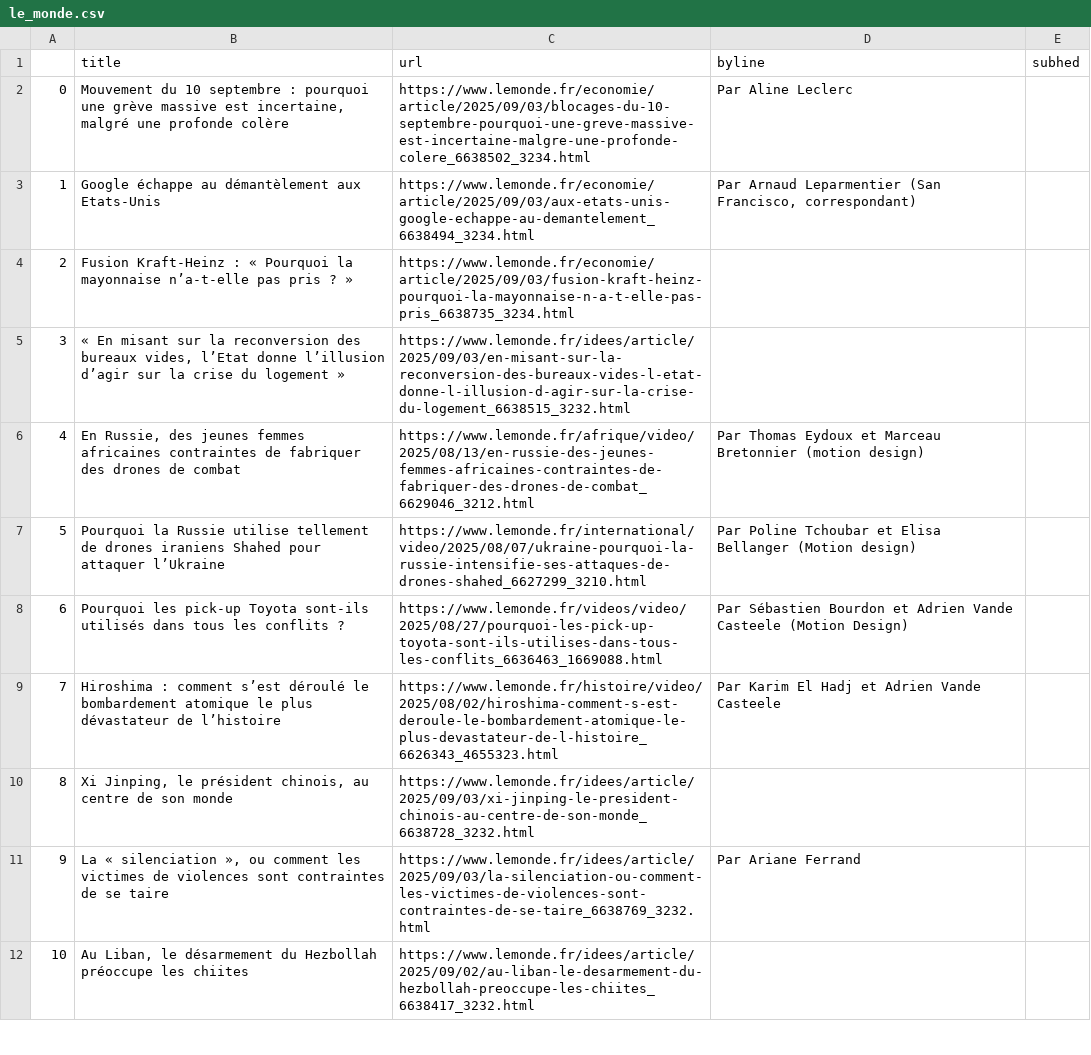
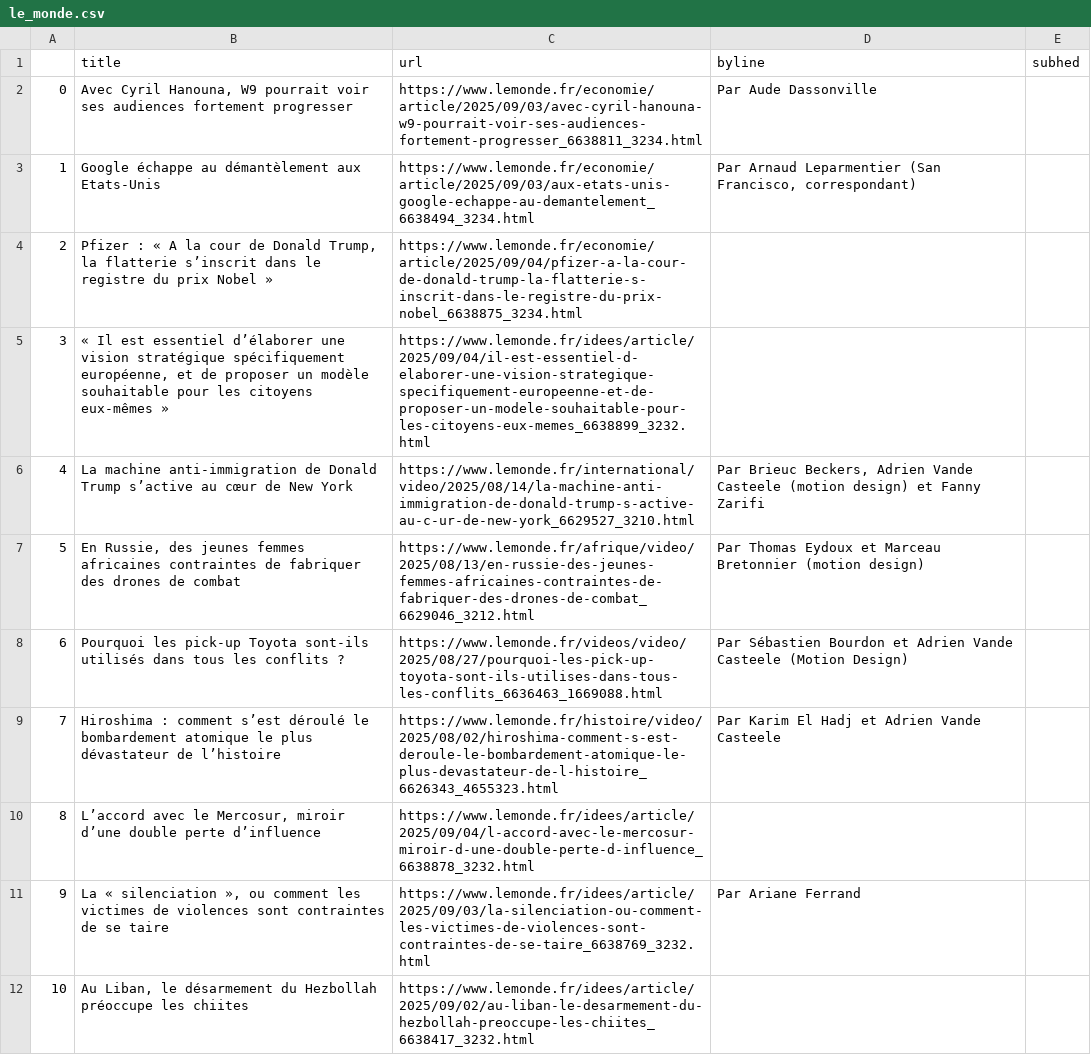
Before and after one commit to Levin-Ari/homework-7, a CSV file: le_monde.csv, drawn as a sheet; only a part is shown; the diff covers the shown part only.

```diff
--- a/le_monde.csv
+++ b/le_monde.csv
@@ -1,11 +1,11 @@
 ,title,url,byline,subhed
-0,"Mouvement du 10 septembre : pourquoi une grève massive est incertaine, malgré une profonde colère",https://www.lemonde.fr/economie/article/2025/09/03/blocages-du-10-septembre-pourquoi-une-greve-massive-est-incertaine-malgre-une-profonde-colere_6638502_3234.html,  Par Aline Leclerc ,
+0,"Avec Cyril Hanouna, W9 pourrait voir ses audiences fortement progresser",https://www.lemonde.fr/economie/article/2025/09/03/avec-cyril-hanouna-w9-pourrait-voir-ses-audiences-fortement-progresser_6638811_3234.html,  Par Aude Dassonville ,
 1,Google échappe au démantèlement aux Etats-Unis,https://www.lemonde.fr/economie/article/2025/09/03/aux-etats-unis-google-echappe-au-demantelement_6638494_3234.html,"  Par Arnaud Leparmentier (San Francisco, correspondant) ",
-2,Fusion Kraft-Heinz : « Pourquoi la mayonnaise n’a-t-elle pas pris ? »,https://www.lemonde.fr/economie/article/2025/09/03/fusion-kraft-heinz-pourquoi-la-mayonnaise-n-a-t-elle-pas-pris_6638735_3234.html,,
-3,"« En misant sur la reconversion des bureaux vides, l’Etat donne l’illusion d’agir sur la crise du logement »",https://www.lemonde.fr/idees/article/2025/09/03/en-misant-sur-la-reconversion-des-bureaux-vides-l-etat-donne-l-illusion-d-agir-sur-la-crise-du-logement_6638515_3232.html,,
-4,"En Russie, des jeunes femmes africaines contraintes de fabriquer des drones de combat",https://www.lemonde.fr/afrique/video/2025/08/13/en-russie-des-jeunes-femmes-africaines-contraintes-de-fabriquer-des-drones-de-combat_6629046_3212.html,  Par Thomas Eydoux et Marceau Bretonnier (motion design) ,
-5,Pourquoi la Russie utilise tellement de drones iraniens Shahed pour attaquer l’Ukraine,https://www.lemonde.fr/international/video/2025/08/07/ukraine-pourquoi-la-russie-intensifie-ses-attaques-de-drones-shahed_6627299_3210.html,  Par Poline Tchoubar et Elisa Bellanger (Motion design) ,
+2,"Pfizer : « A la cour de Donald Trump, la flatterie s’inscrit dans le registre du prix Nobel »",https://www.lemonde.fr/economie/article/2025/09/04/pfizer-a-la-cour-de-donald-trump-la-flatterie-s-inscrit-dans-le-registre-du-prix-nobel_6638875_3234.html,,
+3,"« Il est essentiel d’élaborer une vision stratégique spécifiquement européenne, et de proposer un modèle souhaitable pour les citoyens eux-mêmes »",https://www.lemonde.fr/idees/article/2025/09/04/il-est-essentiel-d-elaborer-une-vision-strategique-specifiquement-europeenne-et-de-proposer-un-modele-souhaitable-pour-les-citoyens-eux-memes_6638899_3232.html,,
+4,La machine anti-immigration de Donald Trump s’active au cœur de New York,https://www.lemonde.fr/international/video/2025/08/14/la-machine-anti-immigration-de-donald-trump-s-active-au-c-ur-de-new-york_6629527_3210.html,"  Par Brieuc Beckers, Adrien Vande Casteele (motion design) et Fanny Zarifi ",
+5,"En Russie, des jeunes femmes africaines contraintes de fabriquer des drones de combat",https://www.lemonde.fr/afrique/video/2025/08/13/en-russie-des-jeunes-femmes-africaines-contraintes-de-fabriquer-des-drones-de-combat_6629046_3212.html,  Par Thomas Eydoux et Marceau Bretonnier (motion design) ,
 6,Pourquoi les pick-up Toyota sont-ils utilisés dans tous les conflits ?,https://www.lemonde.fr/videos/video/2025/08/27/pourquoi-les-pick-up-toyota-sont-ils-utilises-dans-tous-les-conflits_6636463_1669088.html,  Par Sébastien Bourdon et Adrien Vande Casteele (Motion Design) ,
 7,Hiroshima : comment s’est déroulé le bombardement atomique le plus dévastateur de l’histoire,https://www.lemonde.fr/histoire/video/2025/08/02/hiroshima-comment-s-est-deroule-le-bombardement-atomique-le-plus-devastateur-de-l-histoire_6626343_4655323.html,  Par Karim El Hadj et Adrien Vande Casteele ,
-8,"Xi Jinping, le président chinois, au centre de son monde",https://www.lemonde.fr/idees/article/2025/09/03/xi-jinping-le-president-chinois-au-centre-de-son-monde_6638728_3232.html,,
+8,"L’accord avec le Mercosur, miroir d’une double perte d’influence",https://www.lemonde.fr/idees/article/2025/09/04/l-accord-avec-le-mercosur-miroir-d-une-double-perte-d-influence_6638878_3232.html,,
 9,"La « silenciation », ou comment les victimes de violences sont contraintes de se taire",https://www.lemonde.fr/idees/article/2025/09/03/la-silenciation-ou-comment-les-victimes-de-violences-sont-contraintes-de-se-taire_6638769_3232.html,  Par Ariane Ferrand ,
```
Also changed, not shown: 97 edited cells elsewhere in this file.
